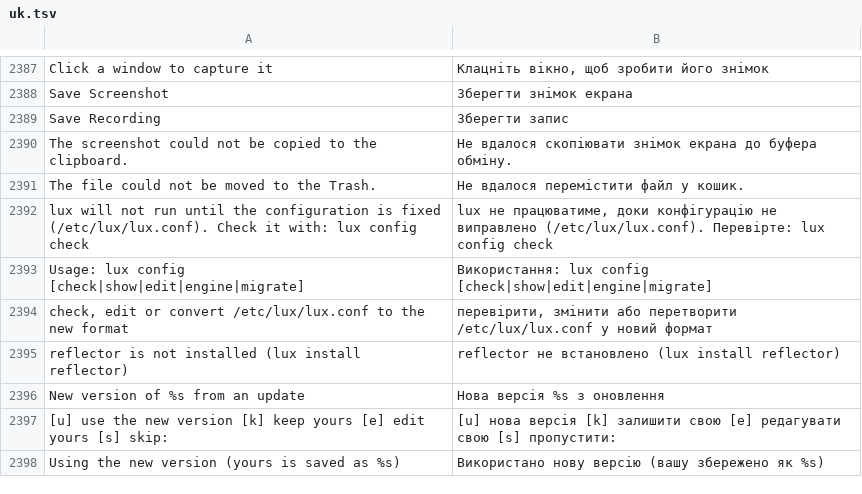
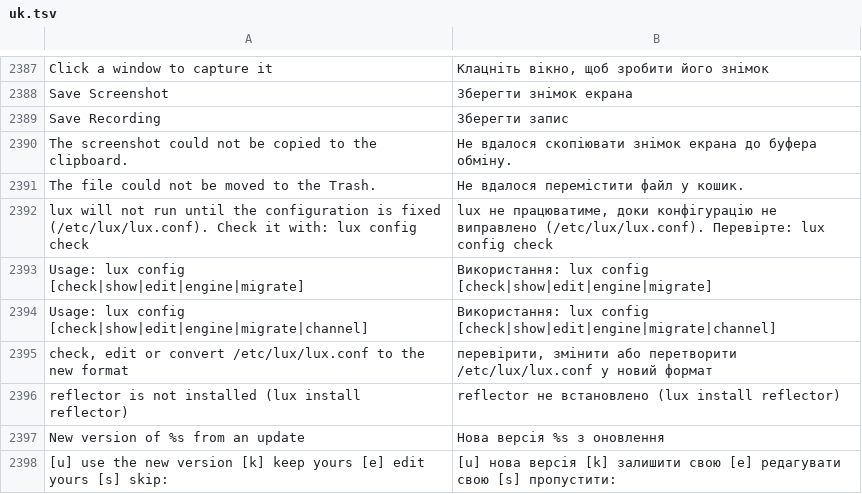
Before and after one commit to luxopes/LuxOS-Arch, a TSV file: packages/luxos-i18n/files/uk.tsv, drawn as a sheet; only a part is shown, gaps mark what is left out; the shorter side is filled out with more unchanged rows.

```diff
--- a/packages/luxos-i18n/files/uk.tsv
+++ b/packages/luxos-i18n/files/uk.tsv
@@ -2393,2 +2393,3 @@ lux will not run until the configuration is fixed (/etc/lux/lux.conf). Check it
 Usage: lux config [check|show|edit|engine|migrate]	Використання: lux config [check|show|edit|engine|migrate]
+Usage: lux config [check|show|edit|engine|migrate|channel]	Використання: lux config [check|show|edit|engine|migrate|channel]
 check, edit or convert /etc/lux/lux.conf to the new format	перевірити, змінити або перетворити /etc/lux/lux.conf у новий формат
```
Also changed, not shown: packages/luxos-i18n/files/cs.tsv, packages/luxos-i18n/files/de.tsv, 14 other files.
